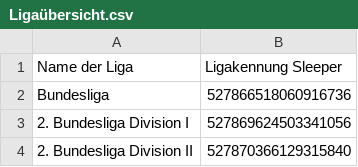
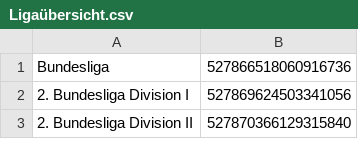
Before and after one commit to aristocat85/dstbundesliga, a CSV file: Ligaübersicht.csv, drawn as a sheet; only a part is shown; removed rows and columns are numbered as before the commit, all else as after; the diff covers the shown part only; the diff names each change by its address in the sheet, - before the commit and + after, or states it on an @@ line.

```diff
--- a/Ligaübersicht.csv
+++ b/Ligaübersicht.csv
-row 1: Name der Liga | Ligakennung Sleeper
```
Also changed, not shown: 25 added rows, 5 removed rows and 6 edited cells elsewhere in this file, 2 other files.
